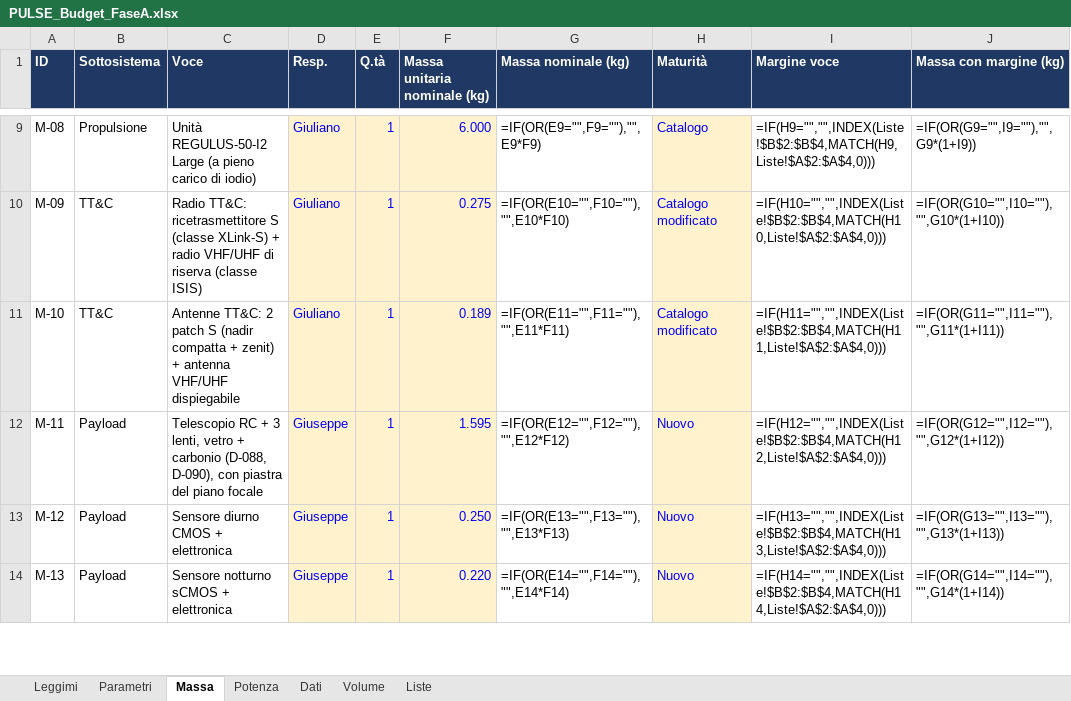
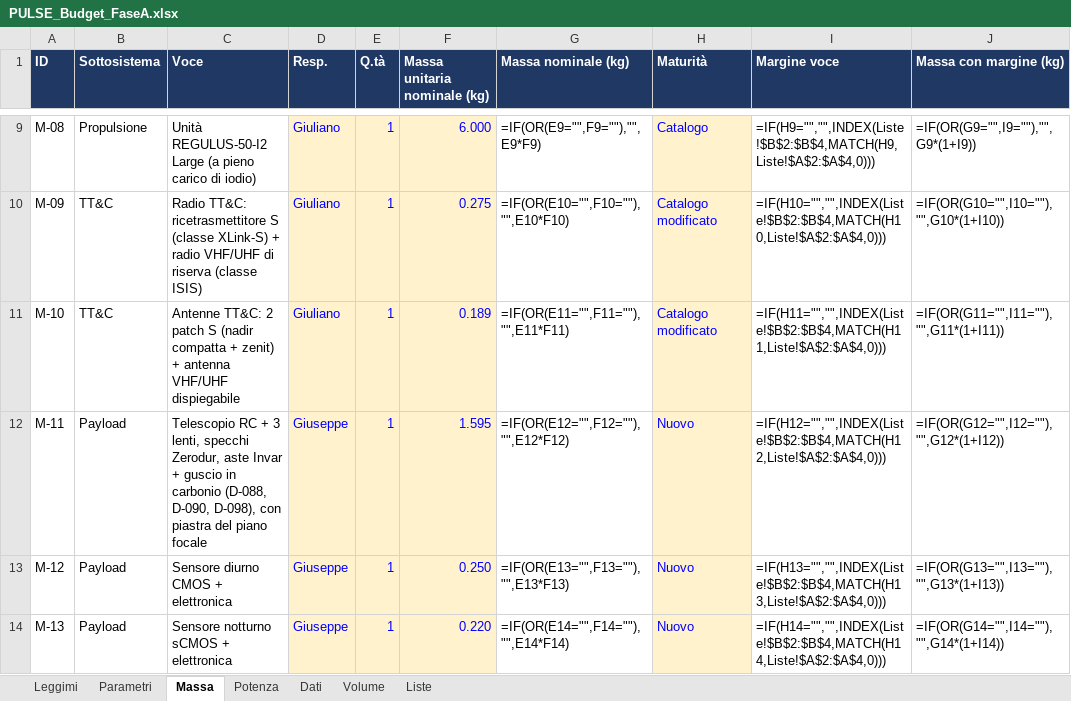
Before and after one commit to GiulianoPennacchioJ/PULSE-16u-cubesat, an Excel workbook: PULSE_Budget_FaseA.xlsx, sheet Massa, drawn as a sheet; only a part is shown, gaps mark what is left out; values as stored, in another font and other column widths than the file's, no borders; formulas without a stored value are shown as written; the diff names each change by its address in the sheet, - before the commit and + after, or states it on an @@ line.

```diff
--- a/PULSE_Budget_FaseA.xlsx (sheet Massa)
+++ b/PULSE_Budget_FaseA.xlsx (sheet Massa)
-C12 (Voce): …3 lenti, vetro + carbonio (D-088, D-090), con piastra…
+C12 (Voce): …3 lenti, specchi Zerodur, aste Invar + guscio in carbonio (D-088, D-090, D-098), con piastra…
```
Also changed, not shown: sheet Potenza, PULSE_Registro_Decisioni.xlsx, 6 other files.
